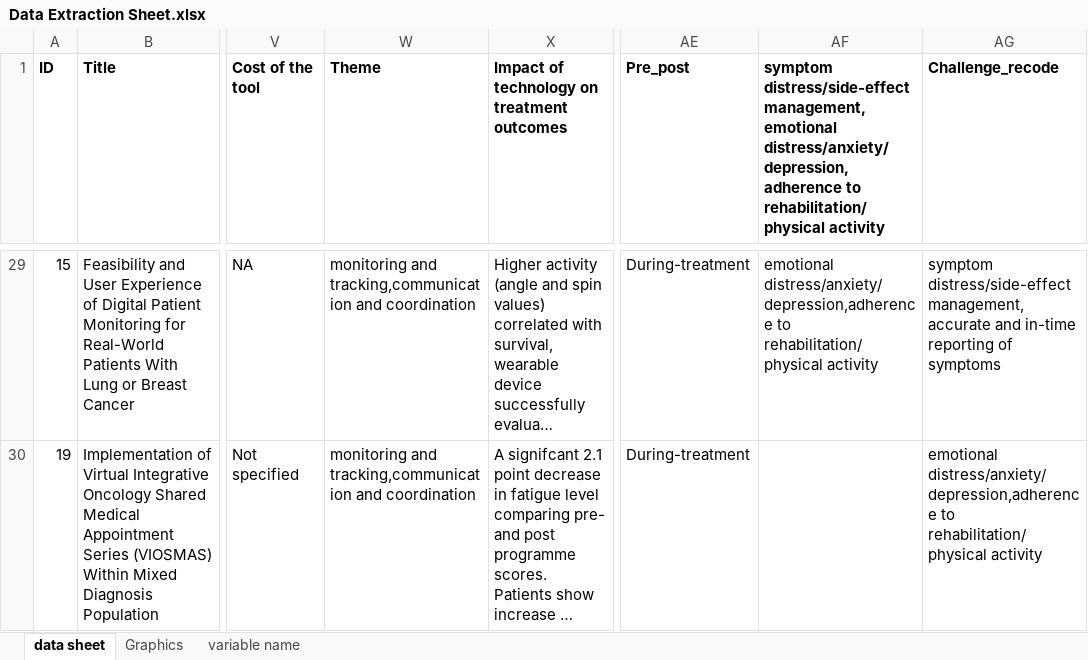
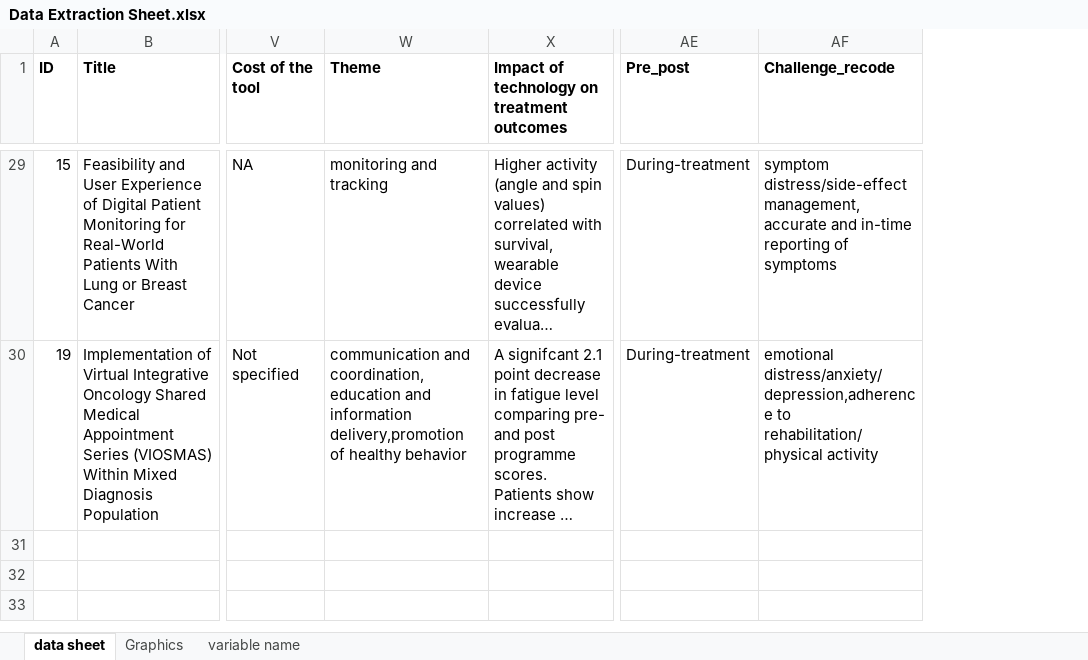
Before and after one commit to Pollyw417/lungcancer_tech_slr, an Excel workbook: Data Extraction Sheet.xlsx, sheet data sheet, drawn as a sheet; only a part is shown, gaps mark what is left out; long unchanged cells end in …; values as stored, in another font and other column widths than the file's, no borders; table styles not drawn; the diff covers the shown part only; the diff names each change by its address in the sheet, - before the commit and + after, or states it on an @@ line.

```diff
--- a/Data Extraction Sheet.xlsx (sheet data sheet)
+++ b/Data Extraction Sheet.xlsx (sheet data sheet)
-column AF, row 1: symptom distress/side-effect management,emotional distress/anxiety/depression,adherence to rehabilitation/physical activity; row 29: emotional distress/anxiety/depression,adherence to rehabilitation/physical activity
-W29 (Theme): monitoring and tracking,communication and coordination
+W29 (Theme): monitoring and tracking
-W30 (Theme): monitoring and tracking,communication and coordination
+W30 (Theme): communication and coordination,education and information delivery,promotion of healthy behavior
```
Also changed, not shown: 24 edited cells elsewhere in this sheet, 6 other files.
